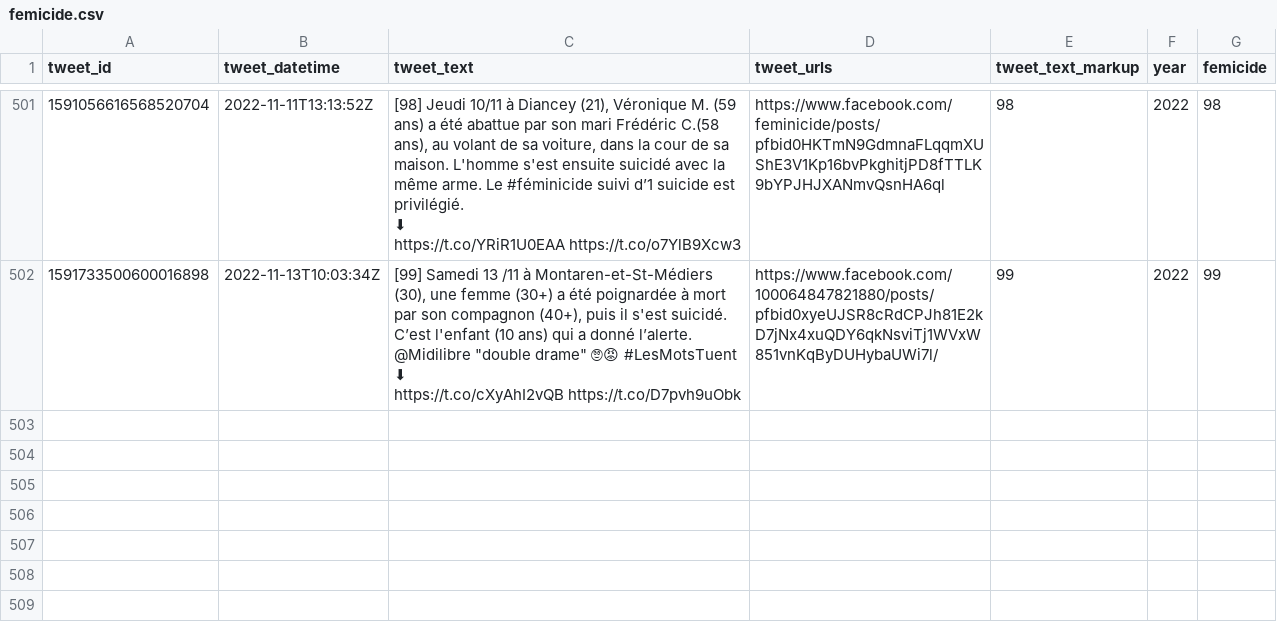
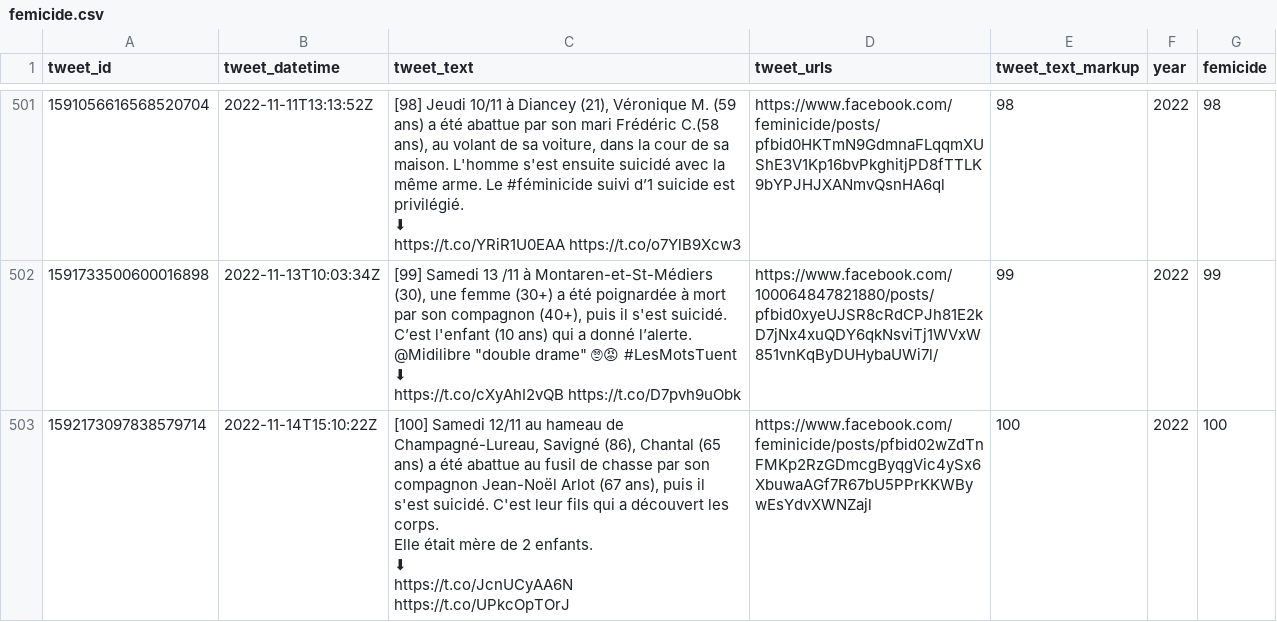
Before and after one commit to cedricbatailler/femicides_fr, a CSV file: data/femicide.csv, drawn as a sheet; only a part is shown, gaps mark what is left out; ↵ is a line break in a cell; the diff names each change by its address in the sheet, - before the commit and + after, or states it on an @@ line.

```diff
--- a/data/femicide.csv
+++ b/data/femicide.csv
+row 503: 1592173097838579714 | 2022-11-14T15:10:22Z | [100] Samedi 12/11 au hameau de Champagné-Lureau, Savigné (86), Chantal (65 ans) a été abattue au fusil de chasse par son compagnon Jean-Noël Arlot (67 ans), puis il s'est suicidé. C'est leur fils qui a découvert les corps. ↵ Elle était mère de 2 enfants. ↵ ⬇ ↵ https://t.co/JcnUCyAA6N https://t.co/UPkcOpTOrJ | https://www.facebook.com/feminicide/posts/pfbid02wZdTnFMKp2RzGDmcgByqgVic4ySx6XbuwaAGf7R67bU5PPrKKWBywEsYdvXWNZajl | 100 | 2022 | 100
```
Also changed, not shown: 1 other file.
